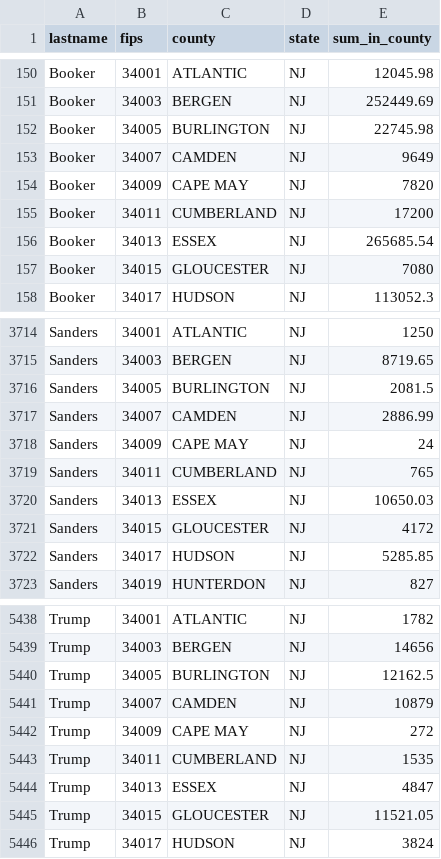
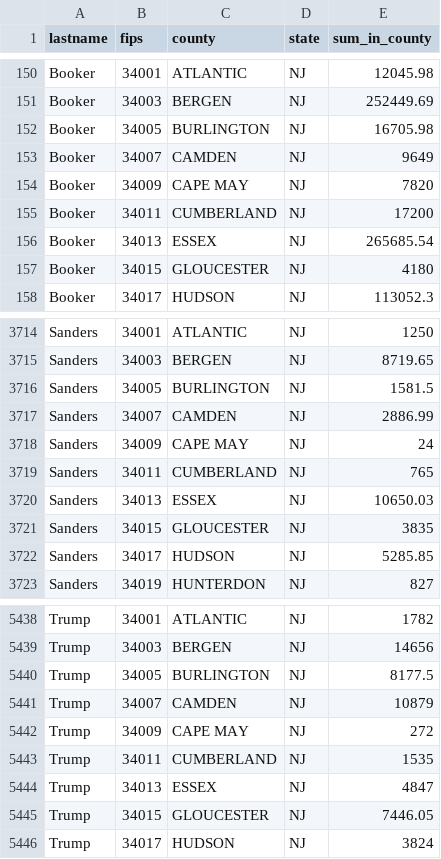
Before and after one commit to amkessler/cnn_fec_prezanalysis, a CSV file: output/bycounty_bycand.csv, drawn as a sheet; only a part is shown, gaps mark what is left out; the diff covers the shown part only.

```diff
--- a/output/bycounty_bycand.csv
+++ b/output/bycounty_bycand.csv
@@ -151,3 +151,3 @@ Booker,34001,ATLANTIC,NJ,12045.98
 Booker,34003,BERGEN,NJ,252449.69
-Booker,34005,BURLINGTON,NJ,22745.98
+Booker,34005,BURLINGTON,NJ,16705.98
 Booker,34007,CAMDEN,NJ,9649
@@ -156,3 +156,3 @@ Booker,34011,CUMBERLAND,NJ,17200
 Booker,34013,ESSEX,NJ,265685.54
-Booker,34015,GLOUCESTER,NJ,7080
+Booker,34015,GLOUCESTER,NJ,4180
 Booker,34017,HUDSON,NJ,113052.3
@@ -3715,3 +3715,3 @@ Sanders,34001,ATLANTIC,NJ,1250
 Sanders,34003,BERGEN,NJ,8719.65
-Sanders,34005,BURLINGTON,NJ,2081.5
+Sanders,34005,BURLINGTON,NJ,1581.5
 Sanders,34007,CAMDEN,NJ,2886.99
@@ -3720,3 +3720,3 @@ Sanders,34011,CUMBERLAND,NJ,765
 Sanders,34013,ESSEX,NJ,10650.03
-Sanders,34015,GLOUCESTER,NJ,4172
+Sanders,34015,GLOUCESTER,NJ,3835
 Sanders,34017,HUDSON,NJ,5285.85
@@ -5439,3 +5439,3 @@ Trump,34001,ATLANTIC,NJ,1782
 Trump,34003,BERGEN,NJ,14656
-Trump,34005,BURLINGTON,NJ,12162.5
+Trump,34005,BURLINGTON,NJ,8177.5
 Trump,34007,CAMDEN,NJ,10879
@@ -5444,3 +5444,3 @@ Trump,34011,CUMBERLAND,NJ,1535
 Trump,34013,ESSEX,NJ,4847
-Trump,34015,GLOUCESTER,NJ,11521.05
+Trump,34015,GLOUCESTER,NJ,7446.05
 Trump,34017,HUDSON,NJ,3824
```
Also changed, not shown: 27 edited cells elsewhere in this file, output/top10_byzip_bycand.csv, 5 other files.
